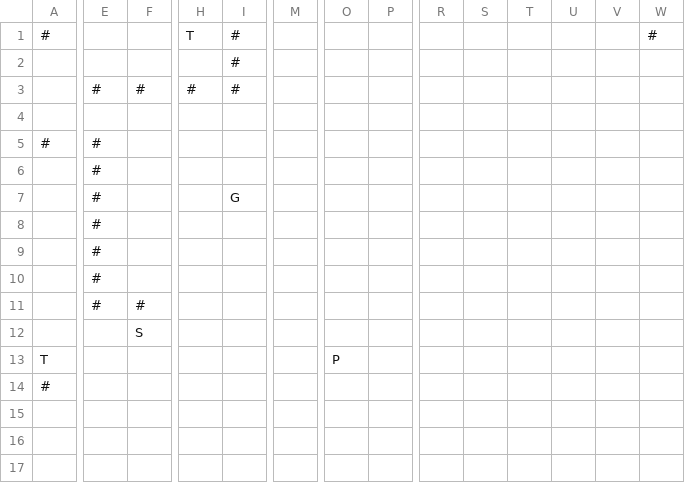
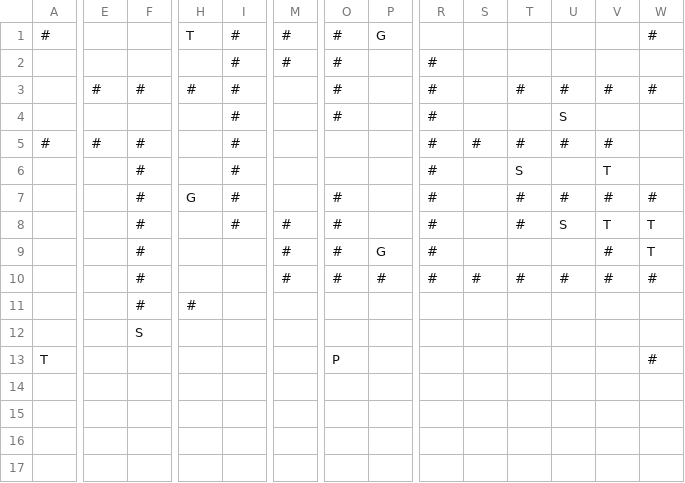
Before and after one commit to br80/zappy_python, a CSV file: 04_rogue/data/maze_map.csv, drawn as a sheet; only a part is shown, gaps mark what is left out; removed rows and columns are numbered as before the commit, all else as after; rows hold the shown columns only; the diff covers the shown part only; the diff names each change by its address in the sheet, - before the commit and + after, or states it on an @@ line.

```diff
--- a/04_rogue/data/maze_map.csv
+++ b/04_rogue/data/maze_map.csv
-M1: (empty)
+M1: #
-O1: (empty)
+O1: #
-P1: (empty)
+P1: G
-row 2:  |  |  |  | #
-row 3:  | # | # | # | #
-row 2: (empty)
+row 2:  |  |  |  | # | # | # |  | #
+row 3:  | # | # | # | # |  | # |  | # |  | # | # | # | #
+row 4:  |  |  |  | # |  | # |  | # |  |  | S
-F5: (empty)
+F5: #
-I5: (empty)
+I5: #
-R5: (empty)
+R5: #
-S5: (empty)
+S5: #
-T5: (empty)
+T5: #
-U5: (empty)
+U5: #
-V5: (empty)
+V5: #
-row 6:  | #
-row 7:  | # |  |  | G
-row 8:  | #
-row 9:  | #
-row 10:  | #
+row 6:  |  | # |  | # |  |  |  | # |  | S |  | T
+row 7:  |  | # | G | # |  | # |  | # |  | # | # | # | #
+row 8:  |  | # |  | # | # | # |  | # |  | # | S | T | T
+row 9:  |  | # |  |  | # | # | G | # |  |  |  | # | T
+row 10:  |  | # |  |  | # | # | # | # | # | # | # | # | #
-E11: #
+E11: (empty)
-H11: (empty)
+H11: #
-W13: (empty)
+W13: #
-row 14: #
-row 15: (empty)
-row 16: (empty)
-row 17: (empty)
```
Also changed, not shown: 6 removed rows elsewhere in this file, 1 other file.
